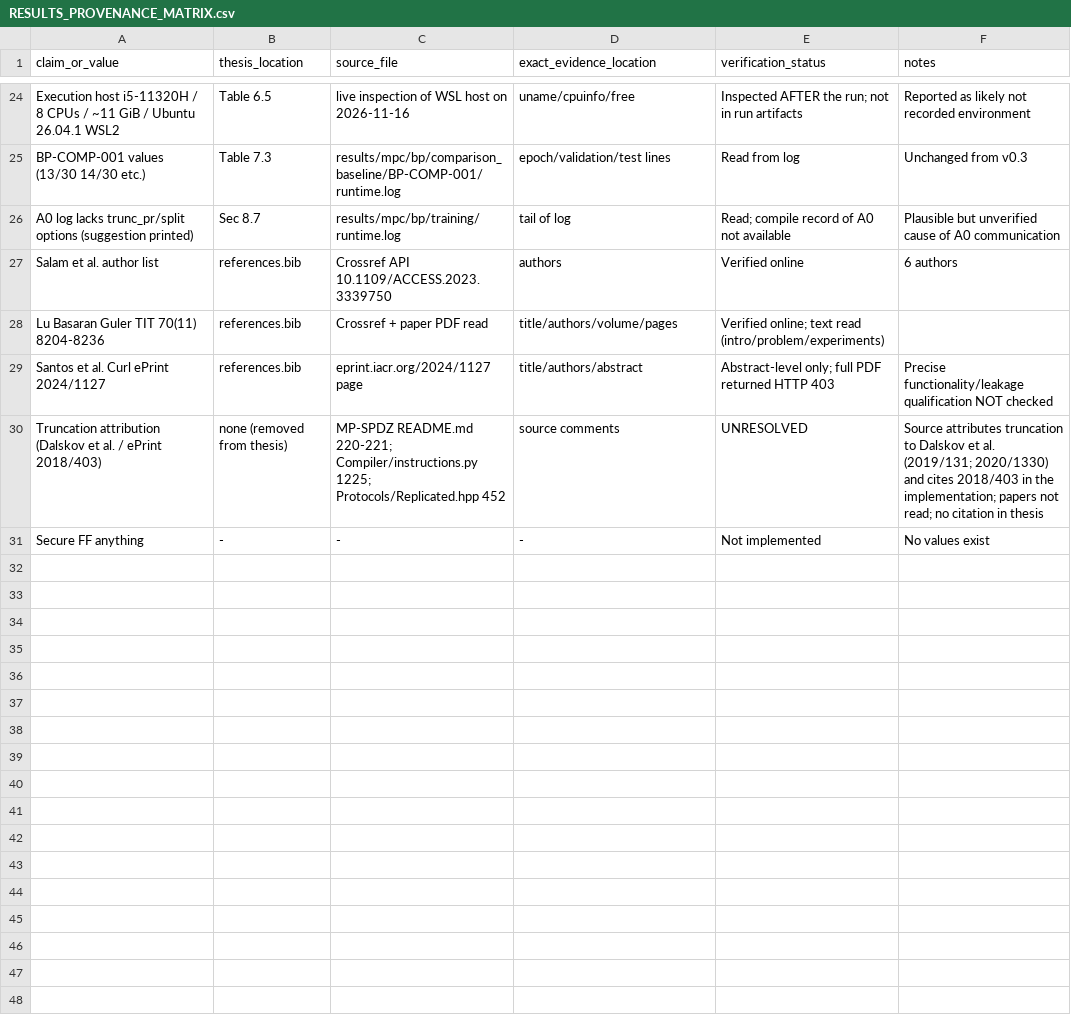
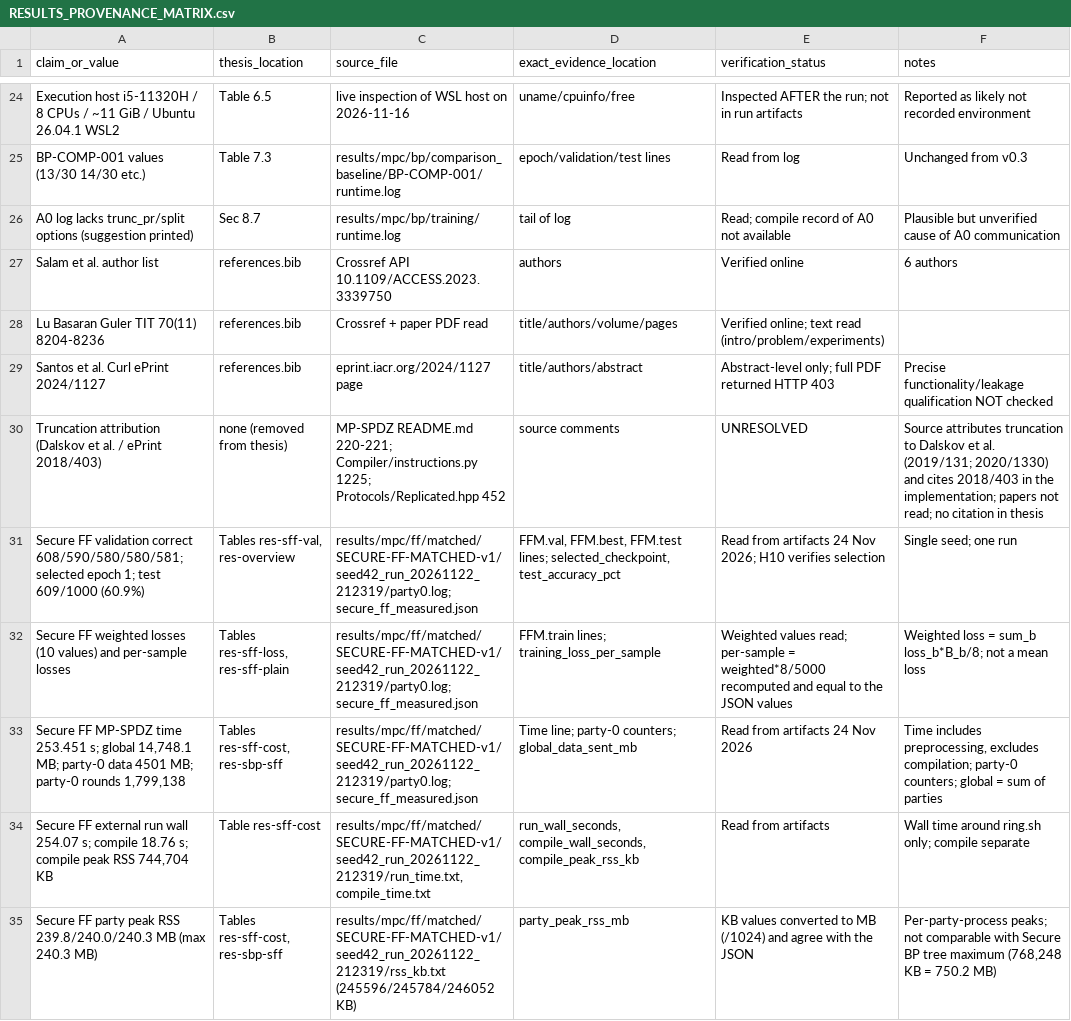
Before and after one commit to Mon3em20/-Abdelmonem-sayed_13006494-Biologically-Plausible-Secure-Multi-Party-Computation-thesis, a CSV file: docs/registers/RESULTS_PROVENANCE_MATRIX.csv, drawn as a sheet; only a part is shown, gaps mark what is left out; the diff covers the shown part only.

Commit message:
Update results and setup documentation for Secure FF implementation
- Revised results section to include full-size Secure FF run details, including validation and test accuracy, local loss, runtime, communication, and memory metrics.
- Added a new section detailing the configuration of the full-size Secure FF run, including model architecture, training parameters, and execution environment.
- Updated experimental setup to clarify distinctions between Secure BP and Secure FF configurations, highlighting differences in architecture, learning rates, and evaluation methods.
- Adjusted tables and captions for clarity and consistency with the new experimental results.

```diff
--- a/docs/registers/RESULTS_PROVENANCE_MATRIX.csv
+++ b/docs/registers/RESULTS_PROVENANCE_MATRIX.csv
@@ -30,2 +30,6 @@ Santos et al. Curl ePrint 2024/1127,references.bib,eprint.iacr.org/2024/1127 pag
 Truncation attribution (Dalskov et al. / ePrint 2018/403),none (removed from thesis),MP-SPDZ README.md 220-221; Compiler/instructions.py 1225; Protocols/Replicated.hpp 452,source comments,UNRESOLVED,Source attributes truncation to Dalskov et al. (2019/131; 2020/1330) and cites 2018/403 in the implementation; papers not read; no citation in thesis
-Secure FF anything,-,-,-,Not implemented,No values exist
+Secure FF validation correct 608/590/580/580/581; selected epoch 1; test 609/1000 (60.9%),"Tables res-sff-val, res-overview",results/mpc/ff/matched/SECURE-FF-MATCHED-v1/seed42_run_20261122_212319/party0.log; secure_ff_measured.json,"FFM.val, FFM.best, FFM.test lines; selected_checkpoint, test_accuracy_pct",Read from artifacts 24 Nov 2026; H10 verifies selection,Single seed; one run
+Secure FF weighted losses (10 values) and per-sample losses,"Tables res-sff-loss, res-sff-plain",results/mpc/ff/matched/SECURE-FF-MATCHED-v1/seed42_run_20261122_212319/party0.log; secure_ff_measured.json,FFM.train lines; training_loss_per_sample,Weighted values read; per-sample = weighted*8/5000 recomputed and equal to the JSON values,Weighted loss = sum_b loss_b*B_b/8; not a mean loss
+"Secure FF MP-SPDZ time 253.451 s; global 14,748.1 MB; party-0 data 4501 MB; party-0 rounds 1,799,138","Tables res-sff-cost, res-sbp-sff",results/mpc/ff/matched/SECURE-FF-MATCHED-v1/seed42_run_20261122_212319/party0.log; secure_ff_measured.json,Time line; party-0 counters; global_data_sent_mb,Read from artifacts 24 Nov 2026,"Time includes preprocessing, excludes compilation; party-0 counters; global = sum of parties"
+"Secure FF external run wall 254.07 s; compile 18.76 s; compile peak RSS 744,704 KB",Table res-sff-cost,"results/mpc/ff/matched/SECURE-FF-MATCHED-v1/seed42_run_20261122_212319/run_time.txt, compile_time.txt","run_wall_seconds, compile_wall_seconds, compile_peak_rss_kb",Read from artifacts,Wall time around ring.sh only; compile separate
+Secure FF party peak RSS 239.8/240.0/240.3 MB (max 240.3 MB),"Tables res-sff-cost, res-sbp-sff",results/mpc/ff/matched/SECURE-FF-MATCHED-v1/seed42_run_20261122_212319/rss_kb.txt (245596/245784/246052 KB),party_peak_rss_mb,KB values converted to MB (/1024) and agree with the JSON,"Per-party-process peaks; not comparable with Secure BP tree maximum (768,248 KB = 750.2 MB)"
```
Also changed, not shown: 5 added rows elsewhere in this file, docs/registers/EVIDENCE_AND_CLAIM_REGISTER.csv, docs/registers/EXPERIMENT_REGISTRY.csv, 15 other files.
